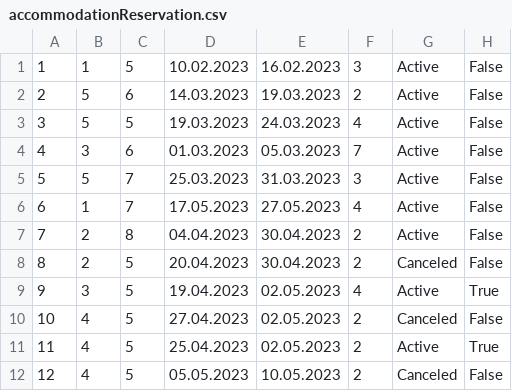
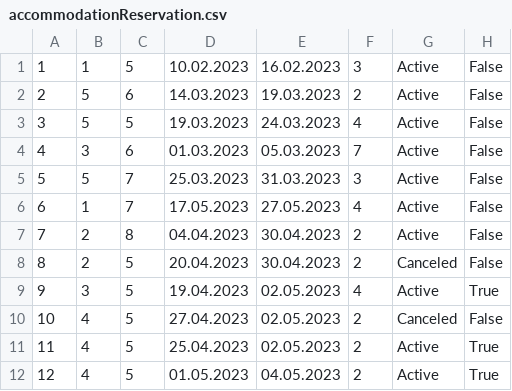
Before and after one commit to jblanusa13/SimsProjekat, a CSV file: ProjectSims/ProjectSims/Resources/Data/accommodationReservation.csv, drawn as a sheet.

Commit message:
Finished adding pictures in listViews

```diff
--- a/ProjectSims/ProjectSims/Resources/Data/accommodationReservation.csv
+++ b/ProjectSims/ProjectSims/Resources/Data/accommodationReservation.csv
@@ -11,2 +11,2 @@
 11|4|5|25.04.2023|02.05.2023|2|Active|True
-12|4|5|05.05.2023|10.05.2023|2|Canceled|False
+12|4|5|01.05.2023|04.05.2023|2|Active|True
```
Also changed, not shown: 11 other files.
